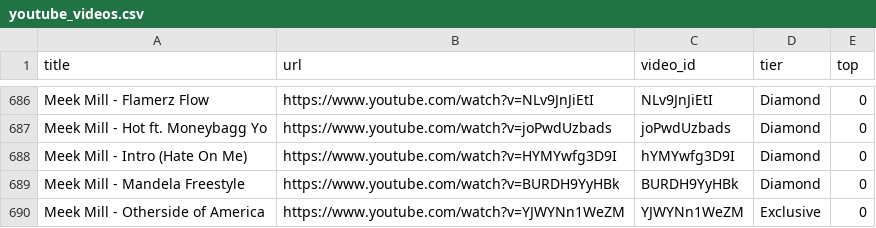
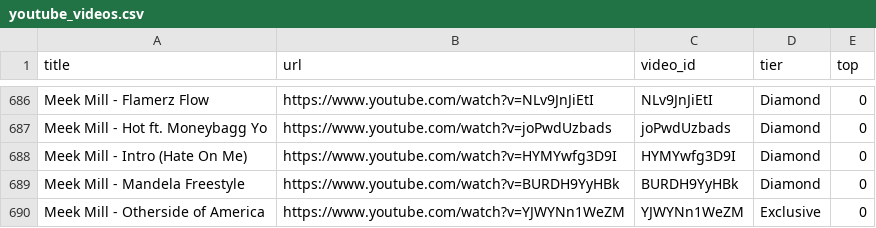
Before and after one commit to kosyara/pereponka.github.io, a CSV file: youtube_videos.csv, drawn as a sheet; only a part is shown, gaps mark what is left out.

Commit message:
Update youtube_videos.csv

```diff
--- a/youtube_videos.csv
+++ b/youtube_videos.csv
@@ -687,3 +687,3 @@ title,url,video_id,tier,top
 "Meek Mill - Hot ft. Moneybagg Yo",https://www.youtube.com/watch?v=joPwdUzbads,joPwdUzbads,Diamond,0
-"Meek Mill - Intro (Hate On Me)",https://www.youtube.com/watch?v=HYMYwfg3D9I,hYMYwfg3D9I,Diamond,0
+"Meek Mill - Intro (Hate On Me)",https://www.youtube.com/watch?v=HYMYwfg3D9I,HYMYwfg3D9I,Diamond,0
 "Meek Mill - Mandela Freestyle",https://www.youtube.com/watch?v=BURDH9YyHBk,BURDH9YyHBk,Diamond,0
```
